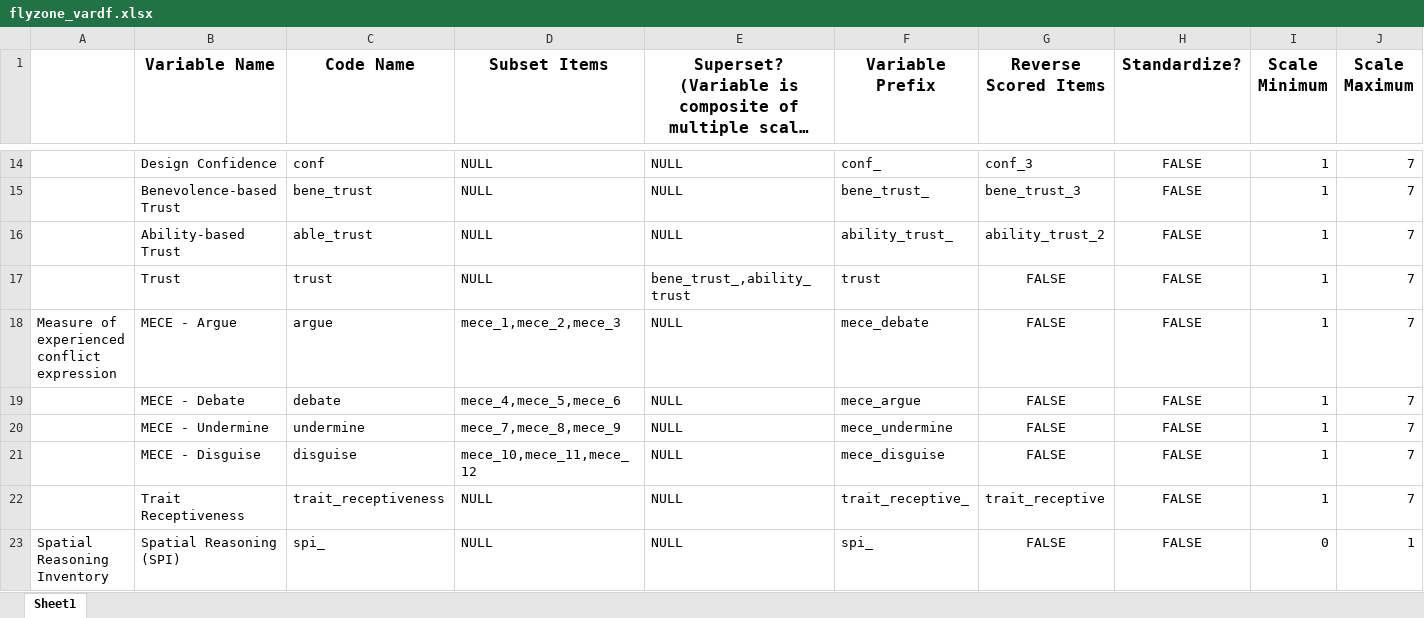
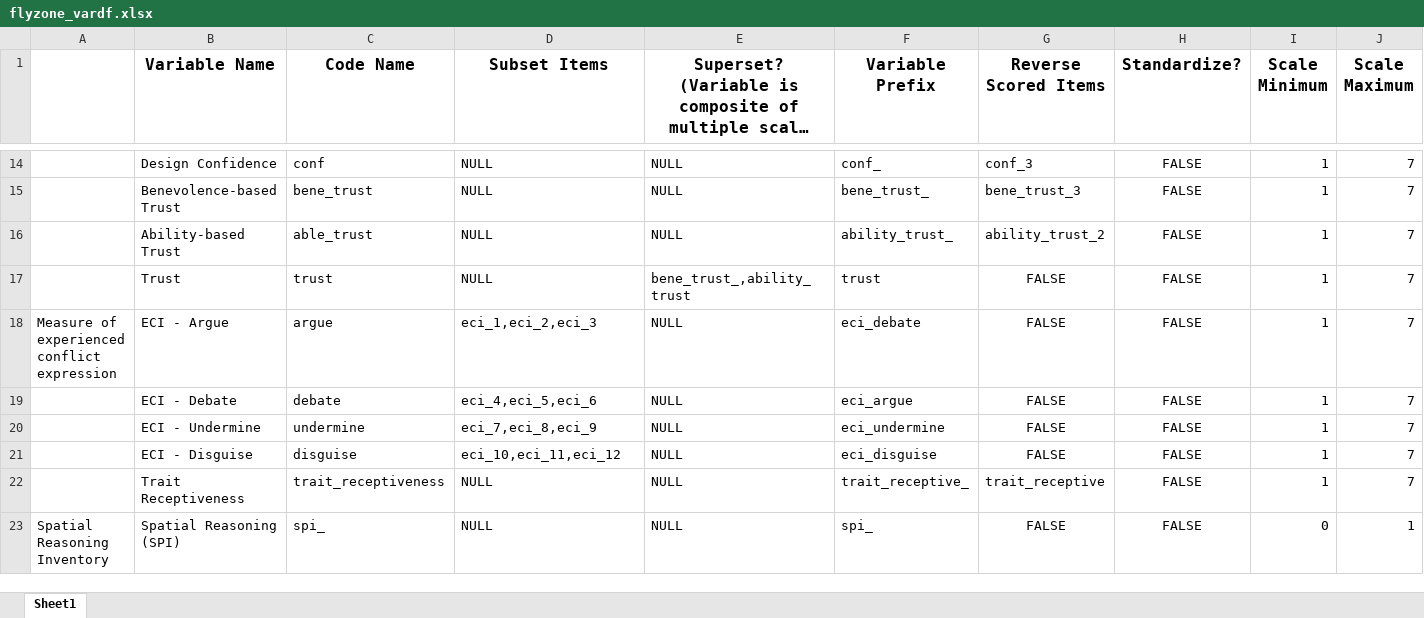
Before and after one commit to nfulham/Flyzone, an Excel workbook: data and code/code/vardfs/flyzone_vardf.xlsx, sheet Sheet1, drawn as a sheet; only a part is shown, gaps mark what is left out; long unchanged cells end in …; values as stored, in another font and other column widths than the file's, no borders; conditional formats not drawn; the diff names each change by its address in the sheet, - before the commit and + after, or states it on an @@ line.

```diff
--- a/data and code/code/vardfs/flyzone_vardf.xlsx (sheet Sheet1)
+++ b/data and code/code/vardfs/flyzone_vardf.xlsx (sheet Sheet1)
-B18 (Variable Name): MECE - Argue
+B18 (Variable Name): ECI - Argue
-D18 (Subset Items): mece_1,mece_2,mece_3
+D18 (Subset Items): eci_1,eci_2,eci_3
-F18 (Variable Prefix): mece_debate
+F18 (Variable Prefix): eci_debate
-B19 (Variable Name): MECE - Debate
+B19 (Variable Name): ECI - Debate
-D19 (Subset Items): mece_4,mece_5,mece_6
+D19 (Subset Items): eci_4,eci_5,eci_6
-F19 (Variable Prefix): mece_argue
+F19 (Variable Prefix): eci_argue
-B20 (Variable Name): MECE - Undermine
+B20 (Variable Name): ECI - Undermine
-D20 (Subset Items): mece_7,mece_8,mece_9
+D20 (Subset Items): eci_7,eci_8,eci_9
-F20 (Variable Prefix): mece_undermine
+F20 (Variable Prefix): eci_undermine
-B21 (Variable Name): MECE - Disguise
+B21 (Variable Name): ECI - Disguise
-D21 (Subset Items): mece_10,mece_11,mece_12
+D21 (Subset Items): eci_10,eci_11,eci_12
-F21 (Variable Prefix): mece_disguise
+F21 (Variable Prefix): eci_disguise
```
Also changed, not shown: 5 other files.
